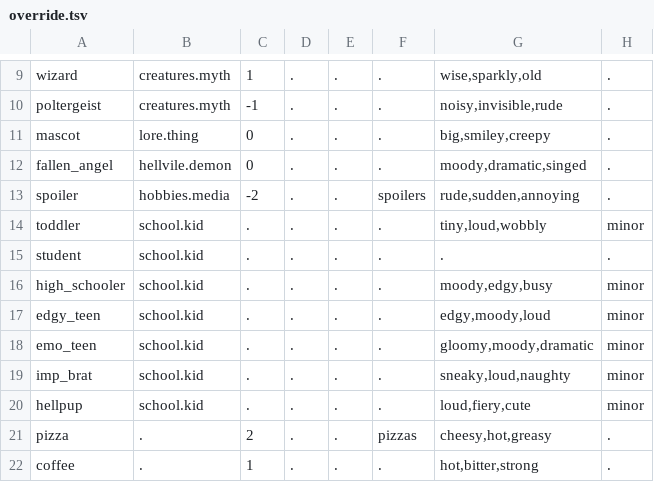
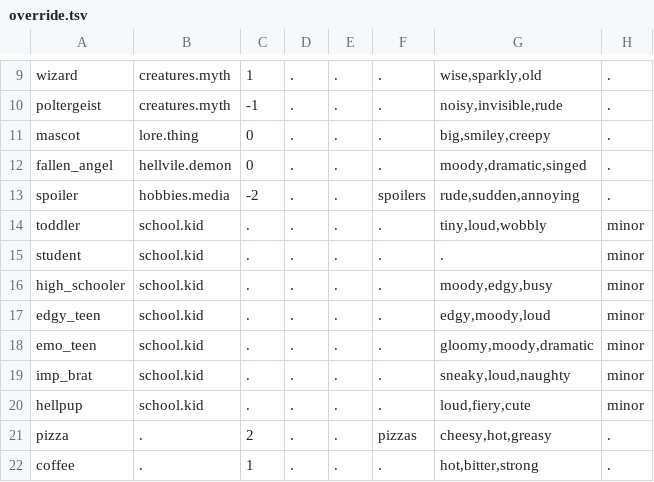
Before and after one commit to masong0508-lab/DOOMOGACHI-LIFE-in-HELLvile-park-exclamationmark, a TSV file: core/data/talk/lexicon/en/override.tsv, drawn as a sheet; only a part is shown, gaps mark what is left out.

```diff
--- a/core/data/talk/lexicon/en/override.tsv
+++ b/core/data/talk/lexicon/en/override.tsv
@@ -14,3 +14,3 @@ spoiler	hobbies.media	-2	.	.	spoilers	rude,sudden,annoying	.
 toddler	school.kid	.	.	.	.	tiny,loud,wobbly	minor
-student	school.kid	.	.	.	.	.	.
+student	school.kid	.	.	.	.	.	minor
 high_schooler	school.kid	.	.	.	.	moody,edgy,busy	minor
```
Also changed, not shown: core/data/talk/assoc_en.tsv, core/data/talk/lexicon/en/gen_game.tsv, 13 other files.
